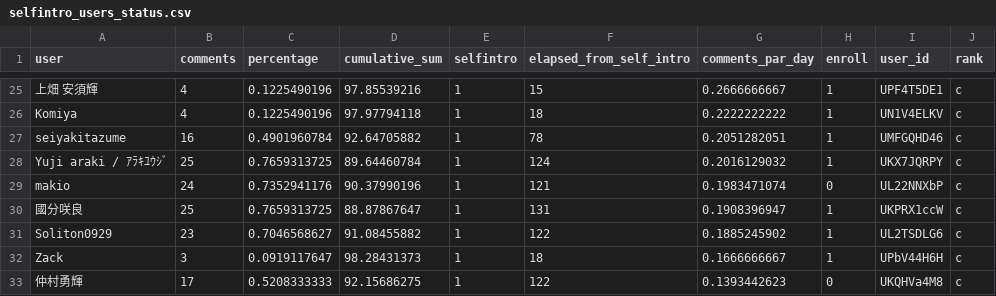
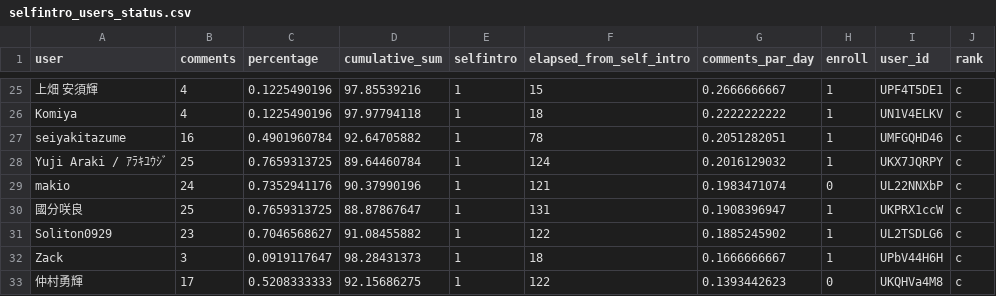
Before and after one commit to komiyakomiyakomiya/slack_analysis, a CSV file: input/selfintro_users_status.csv, drawn as a sheet; only a part is shown, gaps mark what is left out.

Commit message:
csv修正 araki -> Araki

```diff
--- a/input/selfintro_users_status.csv
+++ b/input/selfintro_users_status.csv
@@ -27,3 +27,3 @@ Komiya,4,0.1225490196,97.97794118,1,18,0.2222222222,1,UN1V4ELKV,c
 seiyakitazume,16,0.4901960784,92.64705882,1,78,0.2051282051,1,UMFGQHD46,c
-Yuji araki / ｱﾗｷﾕｳｼﾞ,25,0.7659313725,89.64460784,1,124,0.2016129032,1,UKX7JQRPY,c
+Yuji Araki / ｱﾗｷﾕｳｼﾞ,25,0.7659313725,89.64460784,1,124,0.2016129032,1,UKX7JQRPY,c
 makio,24,0.7352941176,90.37990196,1,121,0.1983471074,0,UL22NNXbP,c
```
Also changed, not shown: 2 other files.
